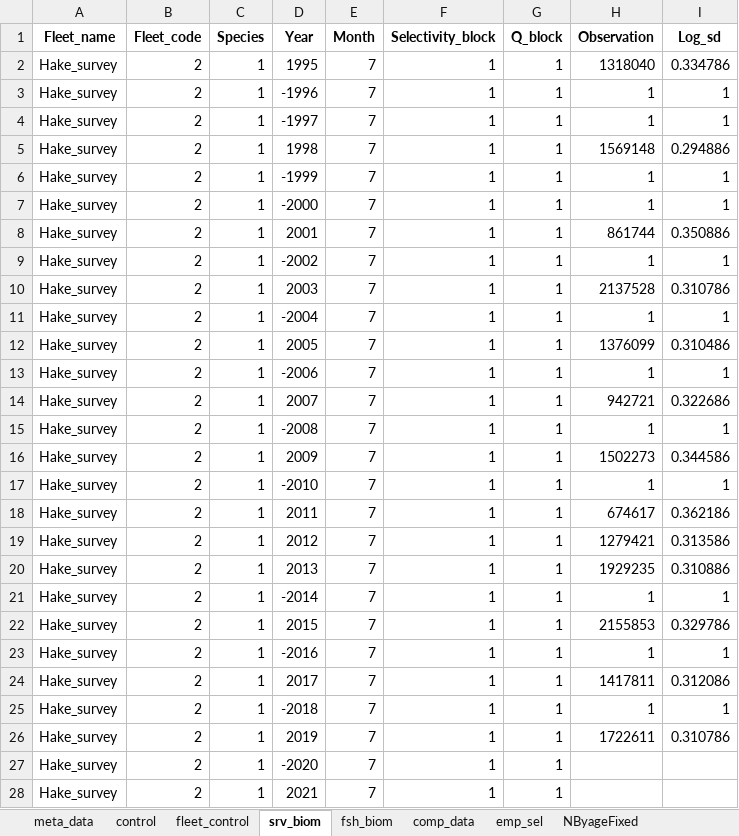
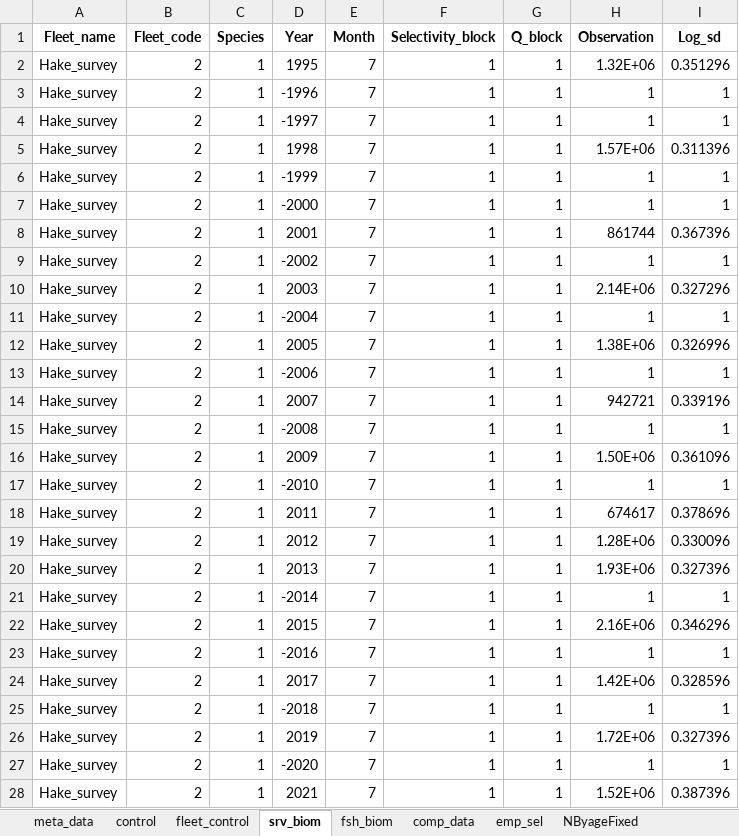
Before and after one commit to sowasser/hake-CEATTLE, an Excel workbook: data/hake_input_yr24.xlsx, sheet srv_biom, drawn as a sheet; only a part is shown; values as stored, in another font and other column widths than the file's, no borders; the diff covers the shown part only; the diff names each change by its address in the sheet, - before the commit and + after, or states it on an @@ line.

```diff
--- a/data/hake_input_yr24.xlsx (sheet srv_biom)
+++ b/data/hake_input_yr24.xlsx (sheet srv_biom)
-H2 (Observation): 1318040
+H2 (Observation): 1.32E+06
-I2 (Log_sd): 0.334786
+I2 (Log_sd): 0.351296
-H5 (Observation): 1569148
+H5 (Observation): 1.57E+06
-I5 (Log_sd): 0.294886
+I5 (Log_sd): 0.311396
-I8 (Log_sd): 0.350886
+I8 (Log_sd): 0.367396
-H10 (Observation): 2137528
+H10 (Observation): 2.14E+06
-I10 (Log_sd): 0.310786
+I10 (Log_sd): 0.327296
-H12 (Observation): 1376099
+H12 (Observation): 1.38E+06
-I12 (Log_sd): 0.310486
+I12 (Log_sd): 0.326996
-I14 (Log_sd): 0.322686
+I14 (Log_sd): 0.339196
-H16 (Observation): 1502273
+H16 (Observation): 1.50E+06
-I16 (Log_sd): 0.344586
+I16 (Log_sd): 0.361096
-I18 (Log_sd): 0.362186
+I18 (Log_sd): 0.378696
-H19 (Observation): 1279421
+H19 (Observation): 1.28E+06
-I19 (Log_sd): 0.313586
+I19 (Log_sd): 0.330096
-H20 (Observation): 1929235
+H20 (Observation): 1.93E+06
-I20 (Log_sd): 0.310886
+I20 (Log_sd): 0.327396
-H22 (Observation): 2155853
+H22 (Observation): 2.16E+06
-I22 (Log_sd): 0.329786
+I22 (Log_sd): 0.346296
-H24 (Observation): 1417811
+H24 (Observation): 1.42E+06
-I24 (Log_sd): 0.312086
+I24 (Log_sd): 0.328596
-H26 (Observation): 1722611
+H26 (Observation): 1.72E+06
-I26 (Log_sd): 0.310786
+I26 (Log_sd): 0.327396
-H27 (Observation): (empty)
+H27 (Observation): 1
-I27 (Log_sd): (empty)
+I27 (Log_sd): 1
-H28 (Observation): (empty)
+H28 (Observation): 1.52E+06
-I28 (Log_sd): (empty)
+I28 (Log_sd): 0.387396
```
Also changed, not shown: 4 edited cells elsewhere in this sheet, sheet comp_data, 16 other files.
